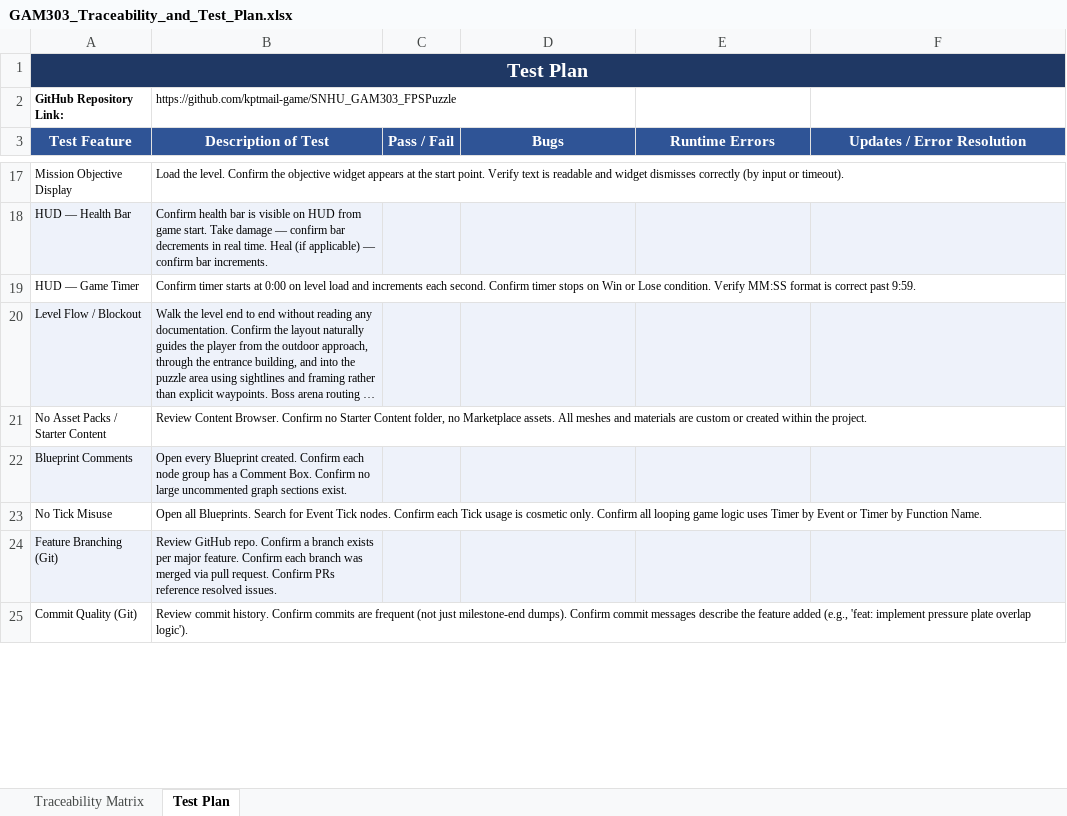
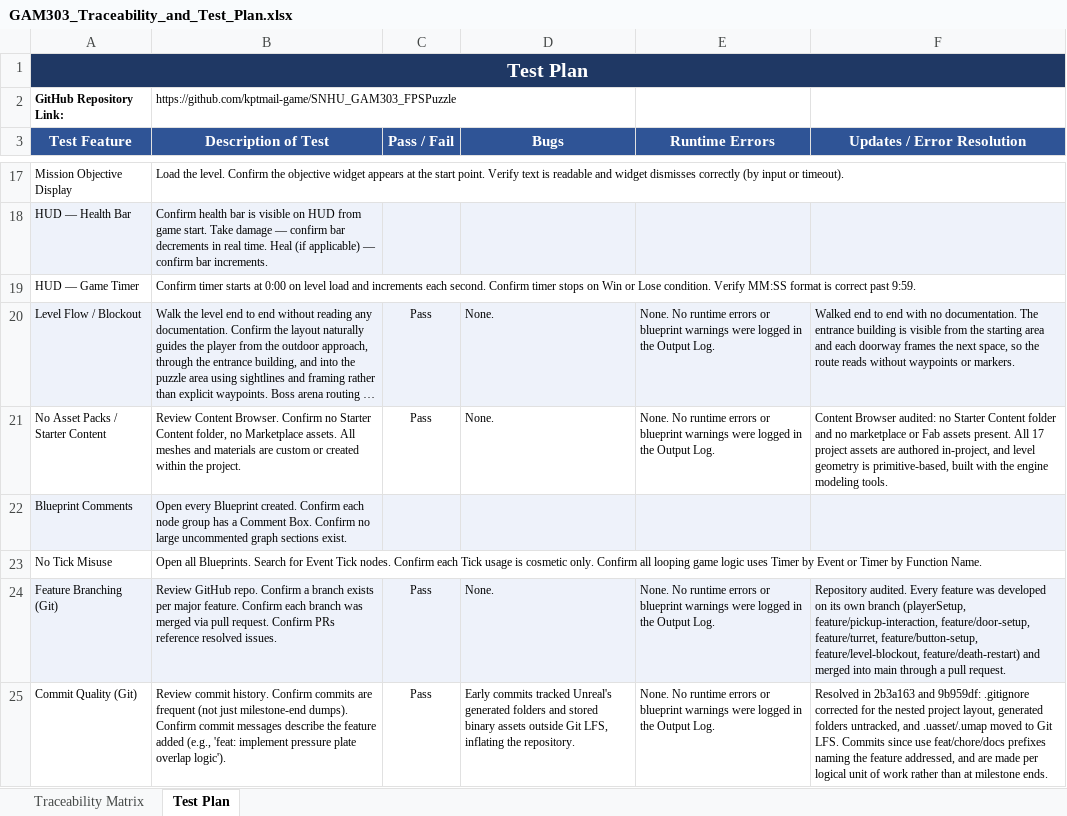
Before and after one commit to kptmail-game/SNHU_GAM303_FPSPuzzle, an Excel workbook: docs/GAM303_Traceability_and_Test_Plan.xlsx, sheet Test Plan, drawn as a sheet; only a part is shown, gaps mark what is left out; long unchanged cells end in …; values as stored, in another font and other column widths than the file's, no borders; the diff covers the shown part only; the diff names each change by its address in the sheet, - before the commit and + after, or states it on an @@ line.

```diff
--- a/docs/GAM303_Traceability_and_Test_Plan.xlsx (sheet Test Plan)
+++ b/docs/GAM303_Traceability_and_Test_Plan.xlsx (sheet Test Plan)
-C20:C21 (Pass / Fail): (empty)
+C20:C21 (Pass / Fail): Pass
-D20:D21 (Bugs): (empty)
+D20:D21 (Bugs): None.
-E20:E21 (Runtime Errors): (empty)
+E20:E21 (Runtime Errors): None. No runtime errors or blueprint warnings were logged in the Output Log.
-F20 (Updates / Error Resolution): (empty)
+F20 (Updates / Error Resolution): Walked end to end with no documentation. The entrance building is visible from the starting area and each doorway frames the next space, so the route reads without waypoints or markers.
-F21 (Updates / Error Resolution): (empty)
+F21 (Updates / Error Resolution): Content Browser audited: no Starter Content folder and no marketplace or Fab assets present. All 17 project assets are authored in-project, and level geometry is primitive-based, built with the engine modeling tools.
-C24:C25 (Pass / Fail): (empty)
+C24:C25 (Pass / Fail): Pass
-D24 (Bugs): (empty)
+D24 (Bugs): None.
-E24:E25 (Runtime Errors): (empty)
+E24:E25 (Runtime Errors): None. No runtime errors or blueprint warnings were logged in the Output Log.
-F24 (Updates / Error Resolution): (empty)
+F24 (Updates / Error Resolution): Repository audited. Every feature was developed on its own branch (playerSetup, feature/pickup-interaction, feature/door-setup, feature/turret, feature/button-setup, feature/level-blockout, feature/death-restart) and merged into main through a pull request.
-D25 (Bugs): (empty)
+D25 (Bugs): Early commits tracked Unreal's generated folders and stored binary assets outside Git LFS, inflating the repository.
-F25 (Updates / Error Resolution): (empty)
+F25 (Updates / Error Resolution): Resolved in 2b3a163 and 9b959df: .gitignore corrected for the nested project layout, generated folders untracked, and .uasset/.umap moved to Git LFS. Commits since use feat/chore/docs prefixes naming the feature addressed, and are made per logical unit of work rather than at milestone ends.
```
Also changed, not shown: 40 edited cells elsewhere in this sheet.
